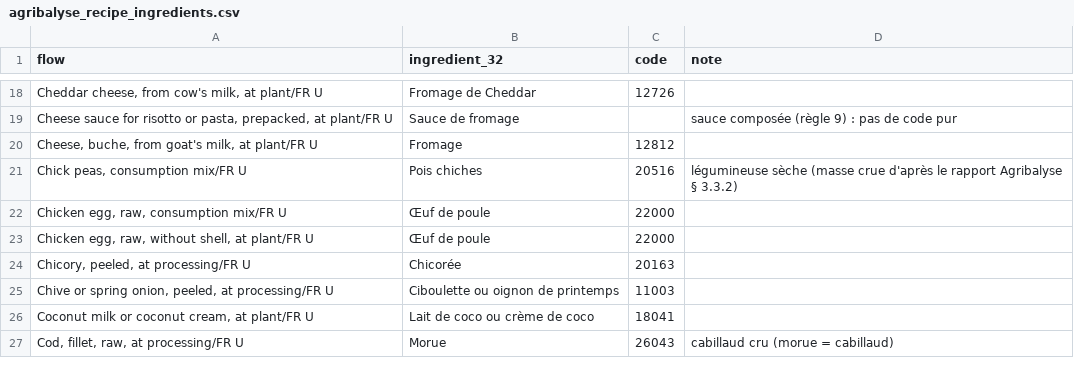
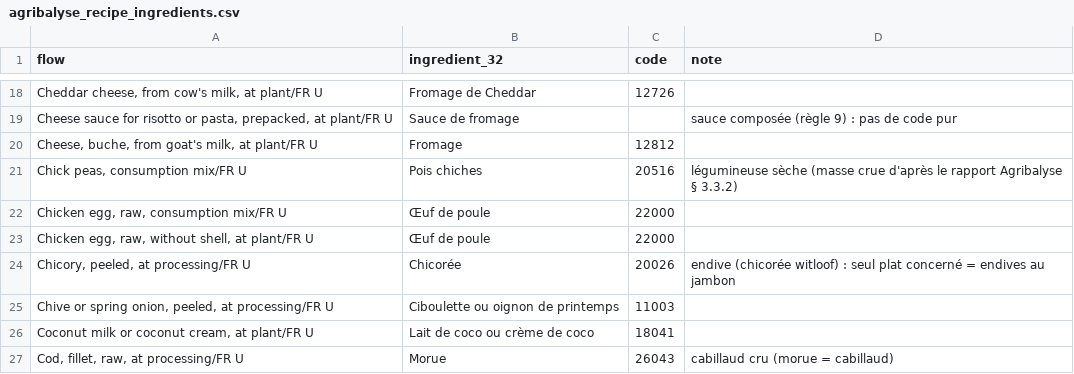
Before and after one commit to VeganFlemme/veganizer, a CSV file: pipeline/agribalyse_recipe_ingredients.csv, drawn as a sheet; only a part is shown, gaps mark what is left out.

```diff
--- a/pipeline/agribalyse_recipe_ingredients.csv
+++ b/pipeline/agribalyse_recipe_ingredients.csv
@@ -23,3 +23,3 @@ flow,ingredient_32,code,note
 "Chicken egg, raw, without shell, at plant/FR U",Œuf de poule,22000,
-"Chicory, peeled, at processing/FR U",Chicorée,20163,
+"Chicory, peeled, at processing/FR U",Chicorée,20026,endive (chicorée witloof) : seul plat concerné = endives au jambon
 "Chive or spring onion, peeled, at processing/FR U",Ciboulette ou oignon de printemps,11003,
```
Also changed, not shown: pipeline/agribalyse_recipes.csv, pipeline/reports/agribalyse_recipes_check.csv, 56 other files.
